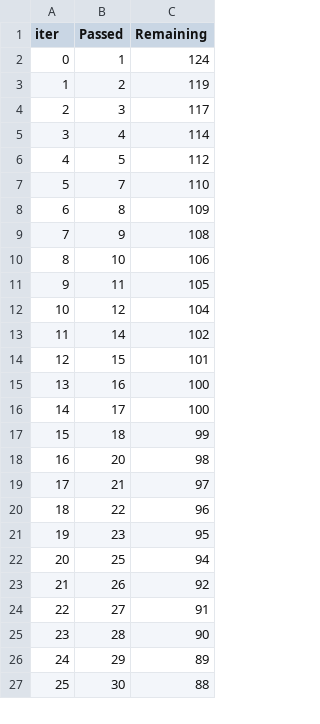
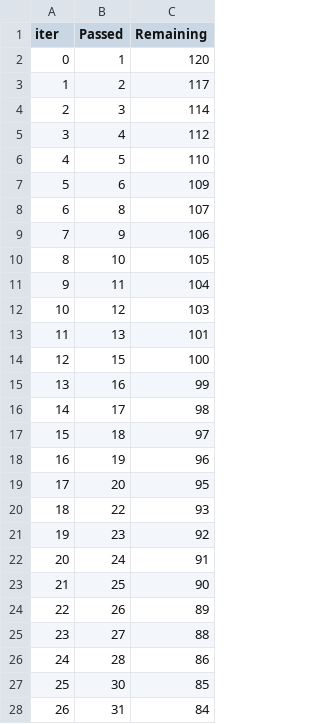
Before and after one commit to nanxstats/stackgbm, a TSV file: reference/catboost_info/time_left.tsv, drawn as a sheet; only a part is shown; removed rows and columns are numbered as before the commit, all else as after; the diff covers the shown part only; the diff names each change by its address in the sheet, - before the commit and + after, or states it on an @@ line.

```diff
--- a/reference/catboost_info/time_left.tsv
+++ b/reference/catboost_info/time_left.tsv
-C2 (Remaining): 124
+C2 (Remaining): 120
-C3 (Remaining): 119
+C3 (Remaining): 117
-C4 (Remaining): 117
+C4 (Remaining): 114
-C5 (Remaining): 114
+C5 (Remaining): 112
-C6 (Remaining): 112
+C6 (Remaining): 110
-row 7: 5 | 7 | 110
+row 7: 5 | 6 | 109
-C8 (Remaining): 109
+C8 (Remaining): 107
-C9 (Remaining): 108
+C9 (Remaining): 106
-C10 (Remaining): 106
+C10 (Remaining): 105
-C11 (Remaining): 105
+C11 (Remaining): 104
-C12 (Remaining): 104
+C12 (Remaining): 103
-row 13: 11 | 14 | 102
+row 13: 11 | 13 | 101
-C14 (Remaining): 101
+C14 (Remaining): 100
-C15 (Remaining): 100
+C15 (Remaining): 99
-C16 (Remaining): 100
+C16 (Remaining): 98
-C17 (Remaining): 99
+C17 (Remaining): 97
+row 18: 16 | 19 | 96
@@ column A (iter) renumbered between rows 19 and 99 @@
-C19 (Remaining): 98
+C19 (Remaining): 95
-row 19: 17 | 21 | 97
-C20 (Remaining): 96
+C20 (Remaining): 93
-C21 (Remaining): 95
+C21 (Remaining): 92
+row 22: 20 | 24 | 91
-C23 (Remaining): 94
+C23 (Remaining): 90
-C24 (Remaining): 92
+C24 (Remaining): 89
-C25 (Remaining): 91
+C25 (Remaining): 88
-C26 (Remaining): 90
+C26 (Remaining): 86
-row 26: 24 | 29 | 89
-C27 (Remaining): 88
+C27 (Remaining): 85
+row 28: 26 | 31 | 84
```
Also changed, not shown: 11 added rows, 12 removed rows and 48 edited cells elsewhere in this file, 7 other files.
